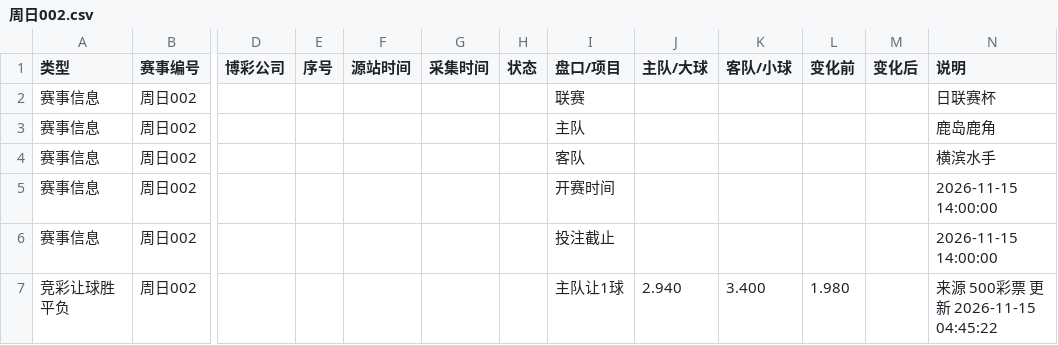
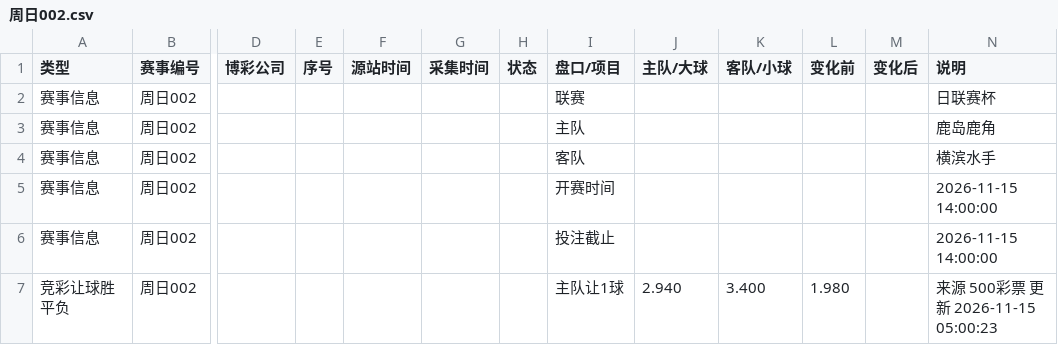
Before and after one commit to Jincheng-Z/jingcai-odds, a CSV file: events/周日002.csv, drawn as a sheet; only a part is shown, gaps mark what is left out; the diff names each change by its address in the sheet, - before the commit and + after, or states it on an @@ line.

```diff
--- a/events/周日002.csv
+++ b/events/周日002.csv
-N7 (说明): 来源 500彩票 更新 2026-11-15 04:45:22
+N7 (说明): 来源 500彩票 更新 2026-11-15 05:00:23
```
Also changed, not shown: events/周日003.csv, events/周日004.csv, 13 other files.
